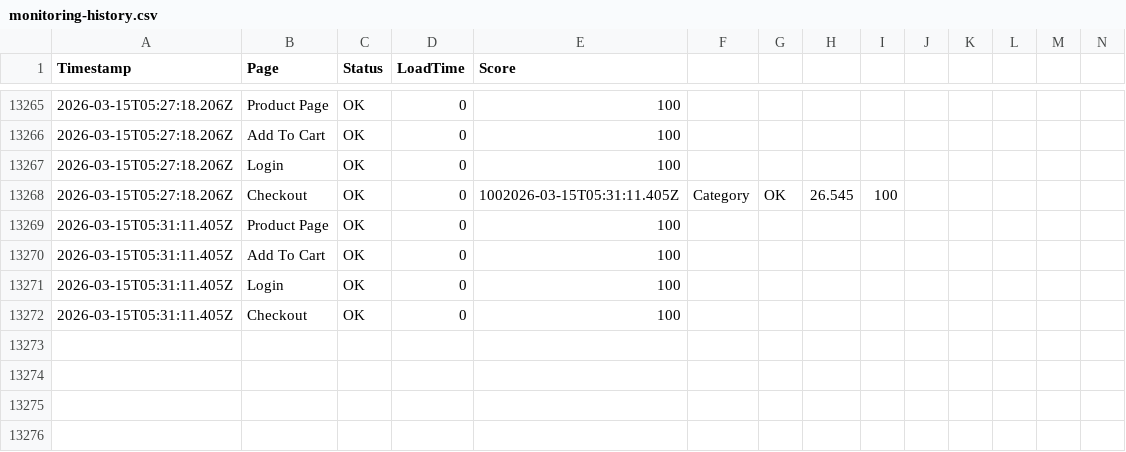
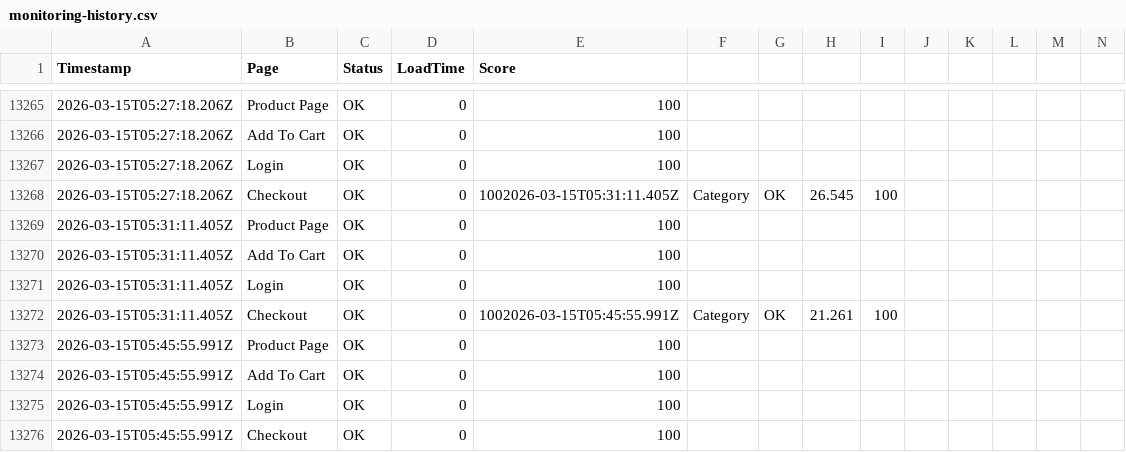
Before and after one commit to ibrahimelmekkawi-dot/momo-ux-monitor, a CSV file: monitoring-history.csv, drawn as a sheet; only a part is shown, gaps mark what is left out; addresses are those after the commit; rows hold the shown columns only; the diff names each change by its address in the sheet, - before the commit and + after, or states it on an @@ line.

```diff
--- a/monitoring-history.csv
+++ b/monitoring-history.csv
+row 13272: 2026-03-15T05:31:11.405Z | Checkout | OK | 0 | 1002026-03-15T05:45:55.991Z | Category | OK | 21.261 | 100
+row 13273: 2026-03-15T05:45:55.991Z | Product Page | OK | 0 | 100
+row 13274: 2026-03-15T05:45:55.991Z | Add To Cart | OK | 0 | 100
+row 13275: 2026-03-15T05:45:55.991Z | Login | OK | 0 | 100
-A13276 (Timestamp): 2026-03-15T05:31:11.405Z
+A13276 (Timestamp): 2026-03-15T05:45:55.991Z
```
